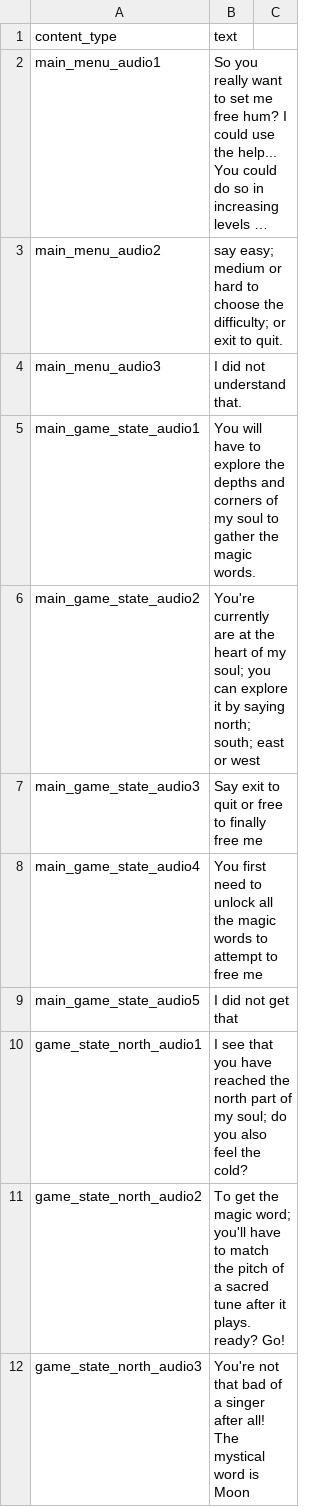
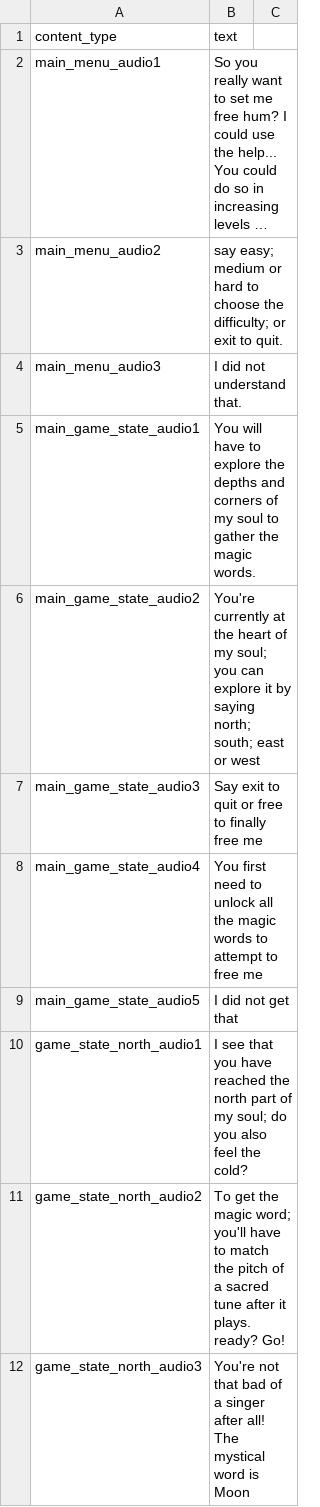
Before and after one commit to Elquintas/conversational_teddy, a CSV file: tts-gen/robot/game_answers_list.csv, drawn as a sheet; only a part is shown; long unchanged cells end in …; the diff covers the shown part only.

```diff
--- a/tts-gen/robot/game_answers_list.csv
+++ b/tts-gen/robot/game_answers_list.csv
@@ -6 +6 @@ main_game_state_audio1,You will have to explore the depths and corners of my sou
-main_game_state_audio2,You're currently are at the heart of my soul; you can explore it by saying north; south; east or west
+main_game_state_audio2,"You're currently at the heart of my soul; you can explore it by saying north; south; east or west"
```
Also changed, not shown: 4 added rows and 5 edited cells elsewhere in this file, tts-gen/robot/story_list.csv, 2 other files.
